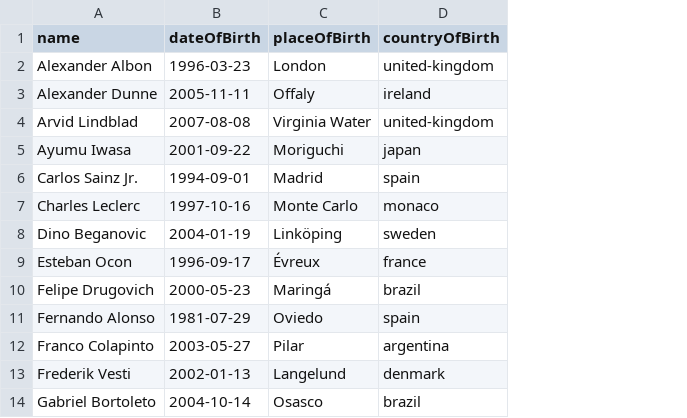
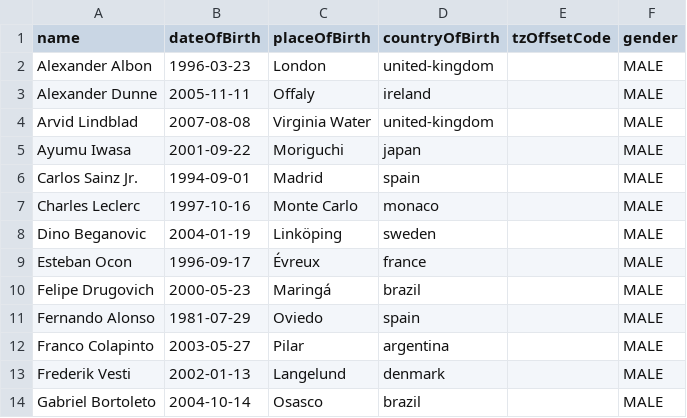
Before and after one commit to mayrawuzhere/StarStop, a CSV file: star-stop/data/csv/f1db-drivers.csv, drawn as a sheet; only a part is shown; the diff names each change by its address in the sheet, - before the commit and + after, or states it on an @@ line.

```diff
--- a/star-stop/data/csv/f1db-drivers.csv
+++ b/star-stop/data/csv/f1db-drivers.csv
+column E (tzOffsetCode), empty
+column F (gender), rows 2-14: all MALE
```
Also changed, not shown: 7 other files.
